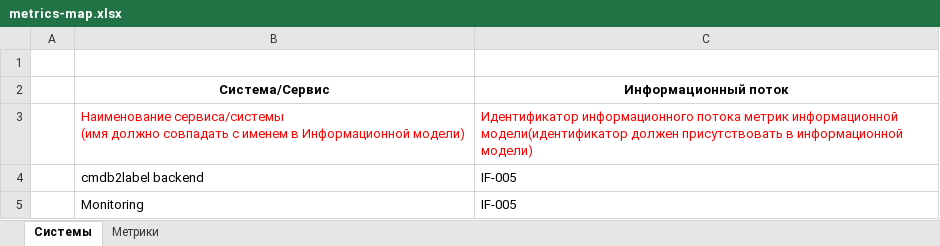
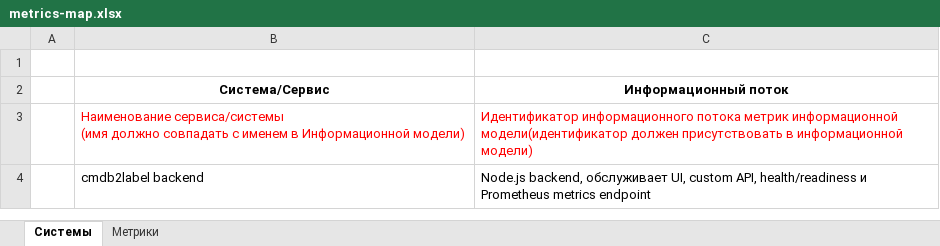
Before and after one commit to igorlyapin-max/cmdb2label, an Excel workbook: aa/xlsx/metrics-map.xlsx, sheet Системы, drawn as a sheet; values as stored, in another font and other column widths than the file's, no borders; the diff names each change by its address in the sheet, - before the commit and + after, or states it on an @@ line.

Commit message:
Add metrics coverage for proxy and AA maps

```diff
--- a/aa/xlsx/metrics-map.xlsx (sheet Системы)
+++ b/aa/xlsx/metrics-map.xlsx (sheet Системы)
-C4 (Информационный поток): IF-005
+C4 (Информационный поток): Node.js backend, обслуживает UI, custom API, health/readiness и Prometheus metrics endpoint
-row 5:  | Monitoring | IF-005
```
Also changed, not shown: sheet Метрики, 5 other files.
